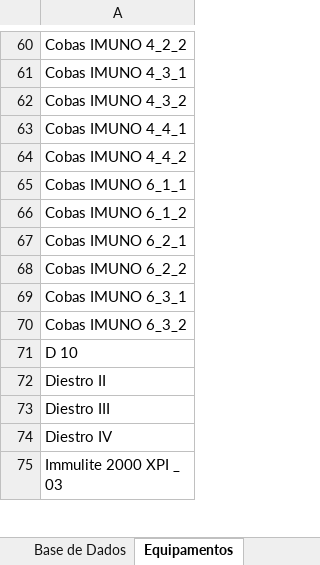
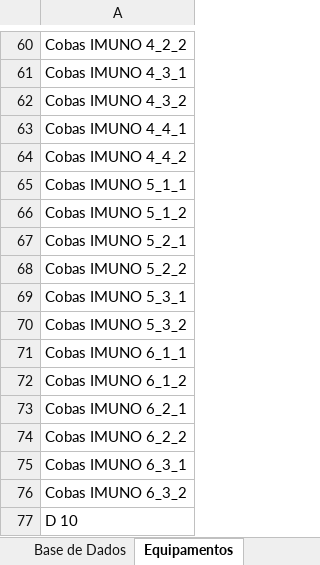
Before and after one commit to marcello2901/Data_Sift_app, an Excel workbook: Base de Dados.xlsx, sheet Equipamentos, drawn as a sheet; only a part is shown, gaps mark what is left out; the shorter side is filled out with more unchanged rows; values as stored, in another font and other column widths than the file's, no borders; table styles not drawn; the diff names each change by its address in the sheet, - before the commit and + after, or states it on an @@ line.

```diff
--- a/Base de Dados.xlsx (sheet Equipamentos)
+++ b/Base de Dados.xlsx (sheet Equipamentos)
+row 65: Cobas IMUNO 5_1_1
+row 66: Cobas IMUNO 5_1_2
+row 67: Cobas IMUNO 5_2_1
+row 68: Cobas IMUNO 5_2_2
+row 69: Cobas IMUNO 5_3_1
+row 70: Cobas IMUNO 5_3_2
```
Also changed, not shown: sheet Base de Dados, formulas that keep their value.
